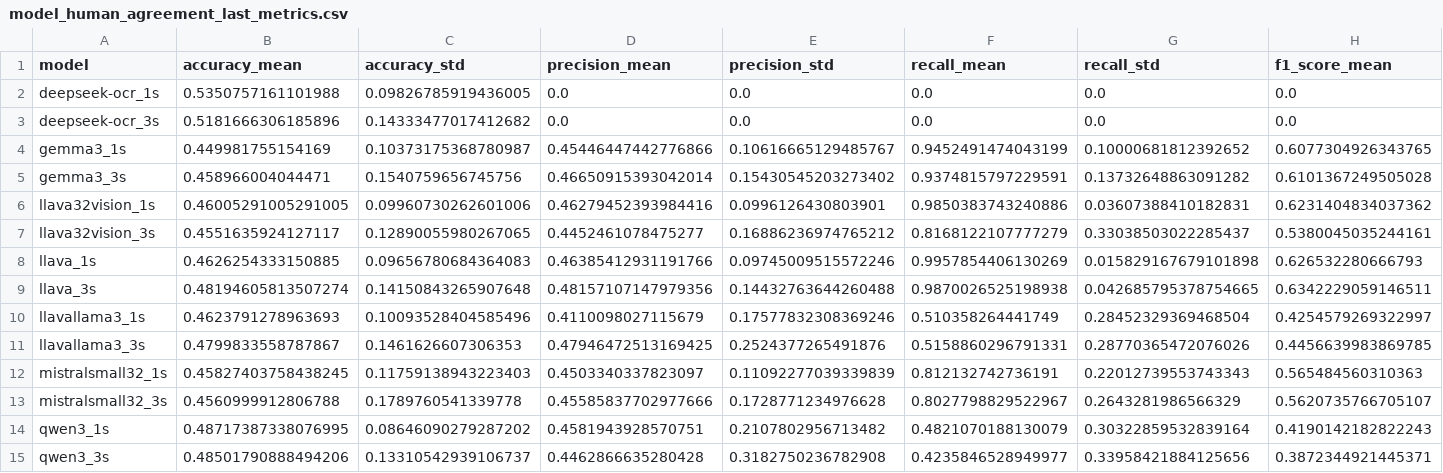
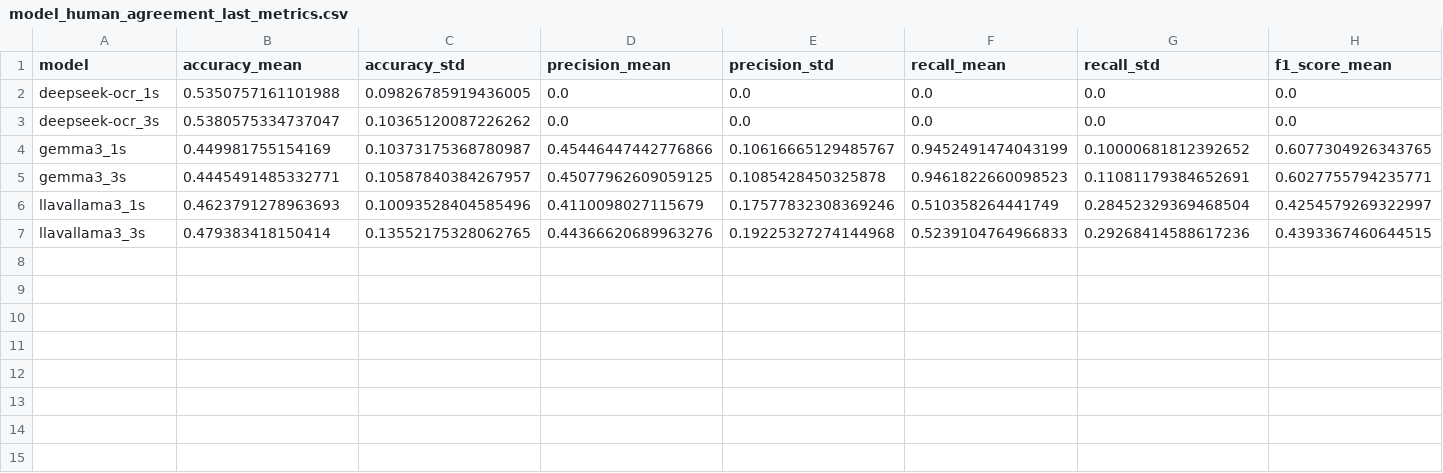
Before and after one commit to IRL-CT/vlms-x-badidea, a CSV file: offshelf_analysis/reaction_analysis/analysis/model_human_agreement_last_metrics.csv, drawn as a sheet; only a part is shown; removed rows and columns are numbered as before the commit, all else as after; rows hold the shown columns only; the diff covers the shown part only; the diff names each change by its address in the sheet, - before the commit and + after, or states it on an @@ line.

```diff
--- a/offshelf_analysis/reaction_analysis/analysis/model_human_agreement_last_metrics.csv
+++ b/offshelf_analysis/reaction_analysis/analysis/model_human_agreement_last_metrics.csv
-B3 (accuracy_mean): 0.5181666306185896
+B3 (accuracy_mean): 0.5380575334737047
-C3 (accuracy_std): 0.14333477017412682
+C3 (accuracy_std): 0.10365120087226262
-B5 (accuracy_mean): 0.458966004044471
+B5 (accuracy_mean): 0.4445491485332771
-C5 (accuracy_std): 0.1540759656745756
+C5 (accuracy_std): 0.10587840384267957
-D5 (precision_mean): 0.46650915393042014
+D5 (precision_mean): 0.45077962609059125
-E5 (precision_std): 0.15430545203273402
+E5 (precision_std): 0.1085428450325878
-F5 (recall_mean): 0.9374815797229591
+F5 (recall_mean): 0.9461822660098523
-G5 (recall_std): 0.13732648863091282
+G5 (recall_std): 0.11081179384652691
-H5 (f1_score_mean): 0.6101367249505028
+H5 (f1_score_mean): 0.6027755794235771
-row 6: llava32vision_1s | 0.46005291005291005 | 0.09960730262601006 | 0.46279452393984416 | 0.0996126430803901 | 0.9850383743240886 | 0.03607388410182831 | 0.6231404834037362
-row 7: llava32vision_3s | 0.4551635924127117 | 0.12890055980267065 | 0.4452461078475277 | 0.16886236974765212 | 0.8168122107777279 | 0.33038503022285437 | 0.5380045035244161
-row 8: llava_1s | 0.4626254333150885 | 0.09656780684364083 | 0.46385412931191766 | 0.09745009515572246 | 0.9957854406130269 | 0.015829167679101898 | 0.626532280666793
-row 9: llava_3s | 0.48194605813507274 | 0.14150843265907648 | 0.48157107147979356 | 0.14432763644260488 | 0.9870026525198938 | 0.042685795378754665 | 0.6342229059146511
-B7 (accuracy_mean): 0.4799833558787867
+B7 (accuracy_mean): 0.479383418150414
-C7 (accuracy_std): 0.1461626607306353
+C7 (accuracy_std): 0.13552175328062765
-D7 (precision_mean): 0.47946472513169425
+D7 (precision_mean): 0.44366620689963276
-E7 (precision_std): 0.2524377265491876
+E7 (precision_std): 0.19225327274144968
-F7 (recall_mean): 0.5158860296791331
+F7 (recall_mean): 0.5239104764966833
-G7 (recall_std): 0.28770365472076026
+G7 (recall_std): 0.29268414588617236
-H7 (f1_score_mean): 0.4456639983869785
+H7 (f1_score_mean): 0.4393367460644515
-row 12: mistralsmall32_1s | 0.45827403758438245 | 0.11759138943223403 | 0.4503340337823097 | 0.11092277039339839 | 0.812132742736191 | 0.22012739553743343 | 0.565484560310363
-row 13: mistralsmall32_3s | 0.4560999912806788 | 0.1789760541339778 | 0.45585837702977666 | 0.1728771234976628 | 0.8027798829522967 | 0.2643281986566329 | 0.5620735766705107
-row 14: qwen3_1s | 0.48717387338076995 | 0.08646090279287202 | 0.4581943928570751 | 0.2107802956713482 | 0.4821070188130079 | 0.30322859532839164 | 0.4190142182822243
-row 15: qwen3_3s | 0.48501790888494206 | 0.13310542939106737 | 0.4462866635280428 | 0.3182750236782908 | 0.4235846528949977 | 0.33958421884125656 | 0.3872344921445371
```
Also changed, not shown: 4 edited cells elsewhere in this file, offshelf_analysis/reaction_analysis/analysis/model_human_agreement_mode_metrics.csv, 18 other files.
